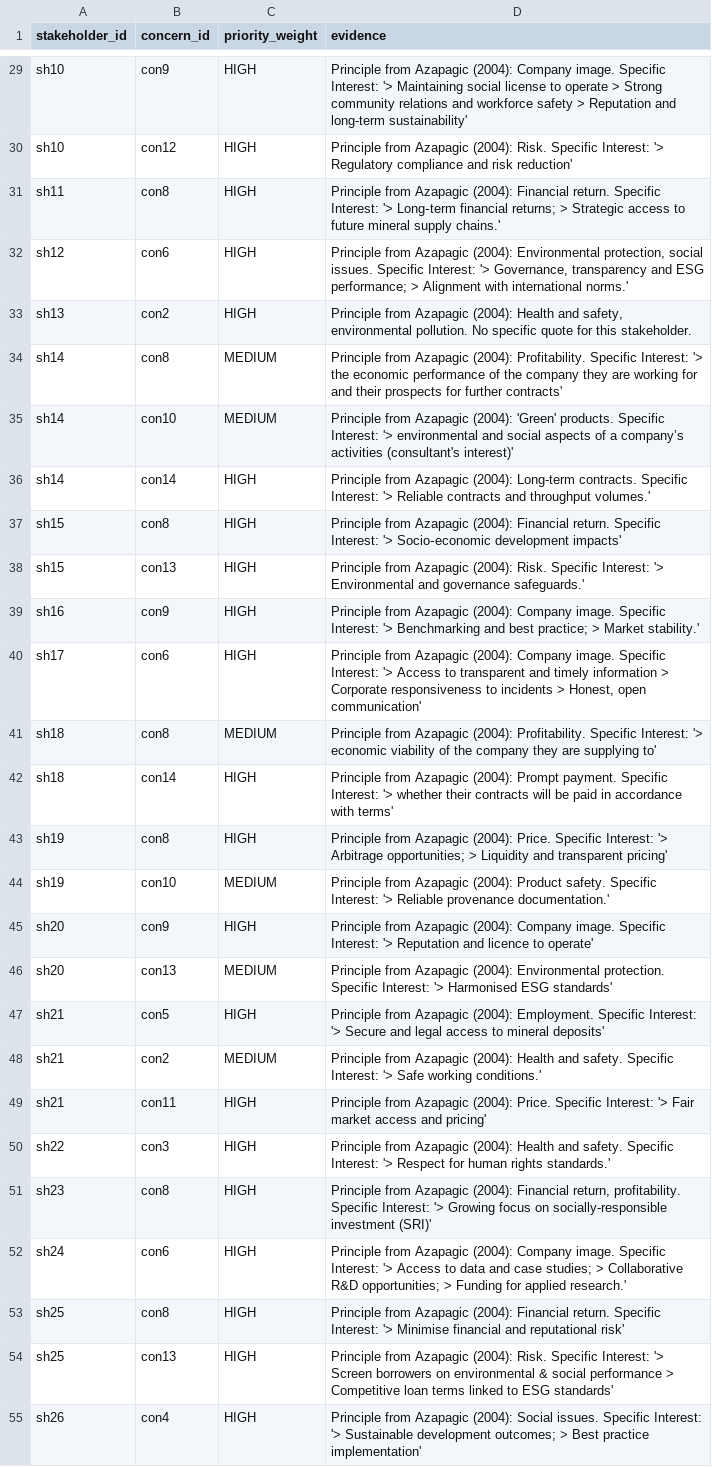
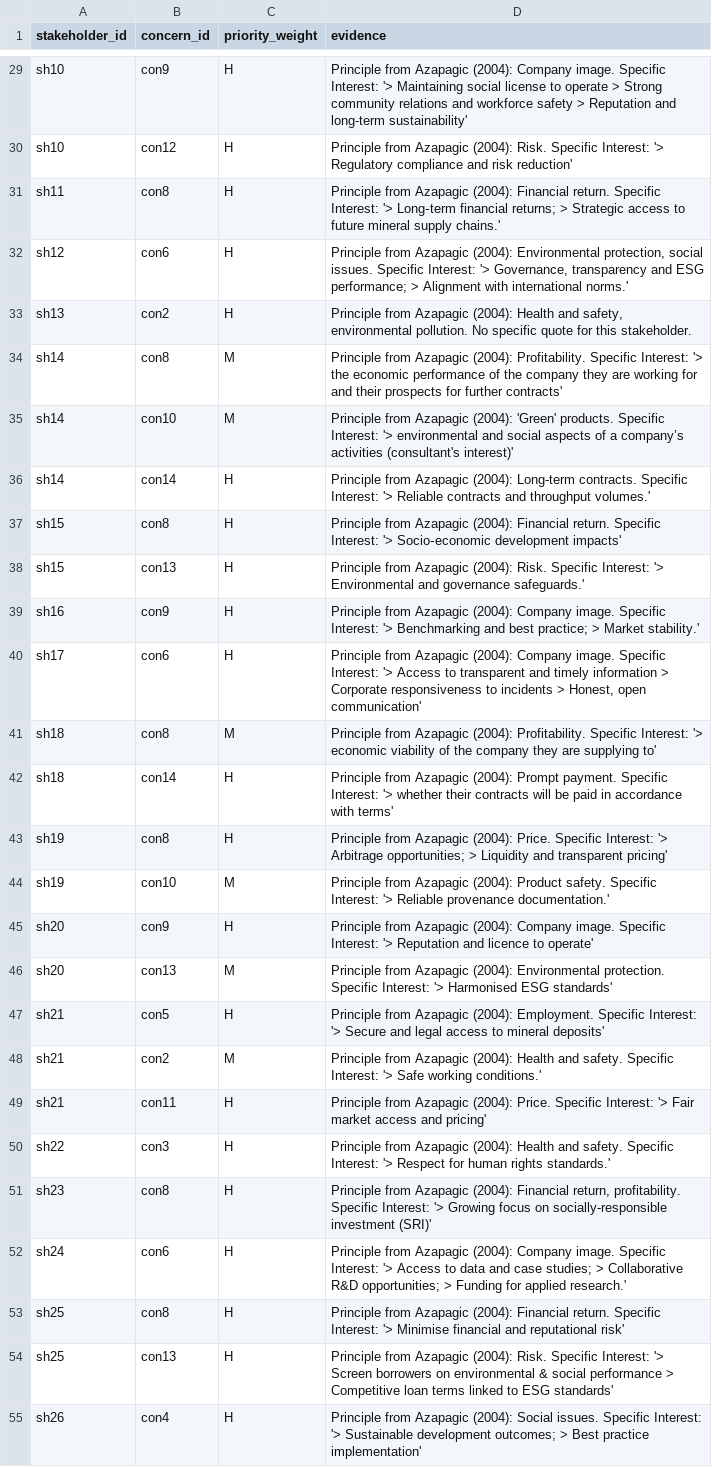
Before and after one commit to GenLI3202/mamoda_web_dashboard, a CSV file: data_raw_in_csv/links_edges/sh_to_concern.csv, drawn as a sheet; only a part is shown, gaps mark what is left out; the diff covers the shown part only; the diff names each change by its address in the sheet, - before the commit and + after, or states it on an @@ line.

```diff
--- a/data_raw_in_csv/links_edges/sh_to_concern.csv
+++ b/data_raw_in_csv/links_edges/sh_to_concern.csv
-C29:C33 (priority_weight): HIGH
+C29:C33 (priority_weight): H
-C34:C35 (priority_weight): MEDIUM
+C34:C35 (priority_weight): M
-C36:C40 (priority_weight): HIGH
+C36:C40 (priority_weight): H
-C41 (priority_weight): MEDIUM
+C41 (priority_weight): M
-C42:C43 (priority_weight): HIGH
+C42:C43 (priority_weight): H
-C44 (priority_weight): MEDIUM
+C44 (priority_weight): M
-C45 (priority_weight): HIGH
+C45 (priority_weight): H
-C46 (priority_weight): MEDIUM
+C46 (priority_weight): M
-C47 (priority_weight): HIGH
+C47 (priority_weight): H
-C48 (priority_weight): MEDIUM
+C48 (priority_weight): M
-C49:C55 (priority_weight): HIGH
+C49:C55 (priority_weight): H
```
Also changed, not shown: 30 edited cells elsewhere in this file, data_raw_in_csv/entities_nodes/practice_action.csv, data_raw_in_csv/links_edges/m_indicator_to_target.csv, 12 other files.
